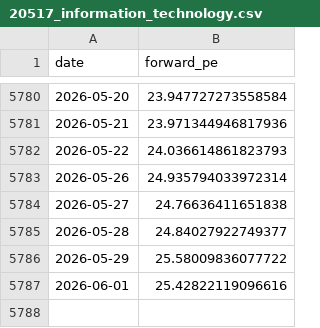
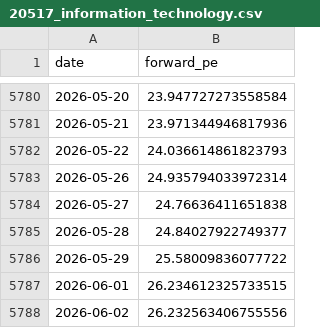
Before and after one commit to AlphaLabX1/forward-pe-viewer, a CSV file: data/20517_information_technology.csv, drawn as a sheet; only a part is shown, gaps mark what is left out.

```diff
--- a/data/20517_information_technology.csv
+++ b/data/20517_information_technology.csv
@@ -5786,2 +5786,3 @@ date,forward_pe
 2026-05-29,25.58009836077722
-2026-06-01,25.42822119096616
+2026-06-01,26.234612325733515
+2026-06-02,26.232563406755556
```
Also changed, not shown: data/20520_financials.csv, data/20521_industrials.csv, 27 other files.
